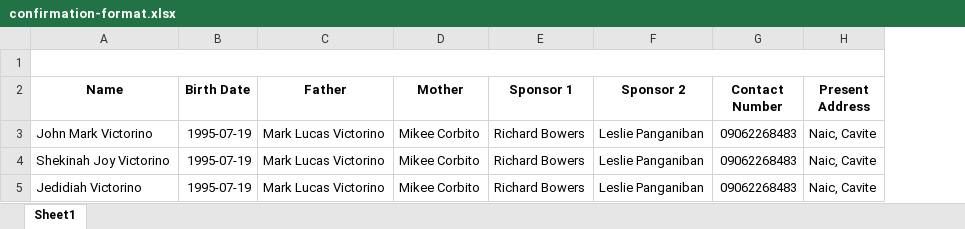
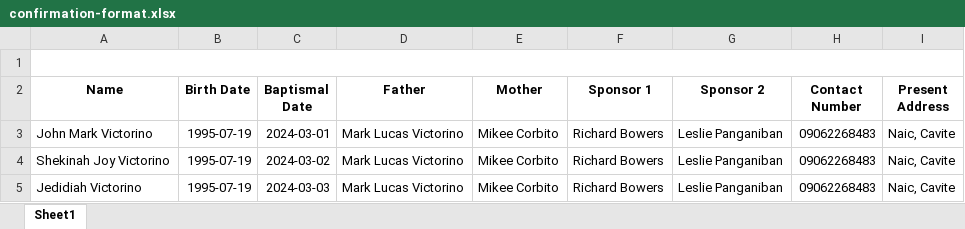
Before and after one commit to victorinojohnmark/church-mis, an Excel workbook: public/forms/confirmation-format.xlsx, sheet Sheet1, drawn as a sheet; values as stored, in another font and other column widths than the file's, no borders; charts and pictures not drawn; the diff names each change by its address in the sheet, - before the commit and + after, or states it on an @@ line.

Commit message:
Add baptismal date to confirmation detail

```diff
--- a/public/forms/confirmation-format.xlsx (sheet Sheet1)
+++ b/public/forms/confirmation-format.xlsx (sheet Sheet1)
+column C (Baptismal Date), rows 3-5: 2024-03-01 | 2024-03-02 | 2024-03-03
```
Also changed, not shown: charts or pictures, 13 other files.
